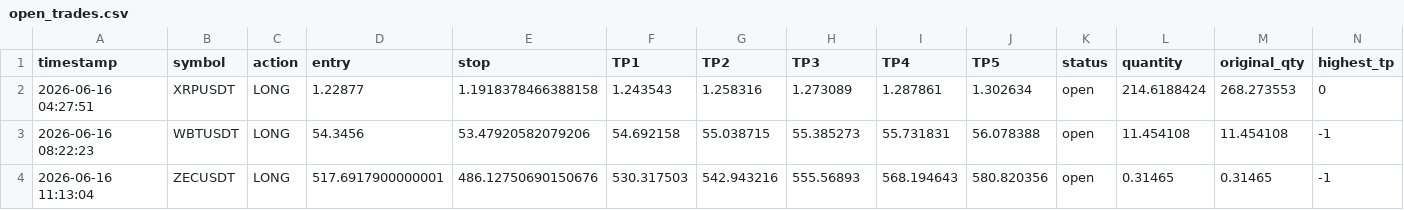
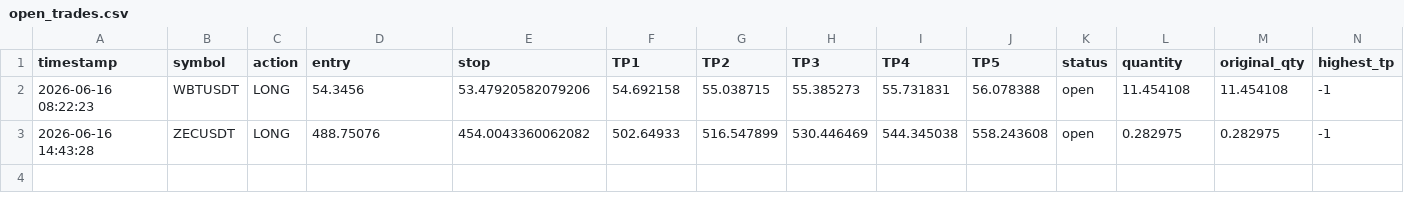
Before and after one commit to mrakbar8175-blip/Crypto-signal-bot, a CSV file: open_trades.csv, drawn as a sheet; removed rows and columns are numbered as before the commit, all else as after; the diff names each change by its address in the sheet, - before the commit and + after, or states it on an @@ line.

```diff
--- a/open_trades.csv
+++ b/open_trades.csv
-row 2: 2026-06-16 04:27:51 | XRPUSDT | LONG | 1.22877 | 1.1918378466388158 | 1.243543 | 1.258316 | 1.273089 | 1.287861 | 1.302634 | open | 214.6188424 | 268.273553 | 0
-row 4: 2026-06-16 11:13:04 | ZECUSDT | LONG | 517.6917900000001 | 486.12750690150676 | 530.317503 | 542.943216 | 555.56893 | 568.194643 | 580.820356 | open | 0.31465 | 0.31465 | -1
+row 3: 2026-06-16 14:43:28 | ZECUSDT | LONG | 488.75076 | 454.0043360062082 | 502.64933 | 516.547899 | 530.446469 | 544.345038 | 558.243608 | open | 0.282975 | 0.282975 | -1
```
Also changed, not shown: trade_log.csv, trade_results.csv, 1 other file.
